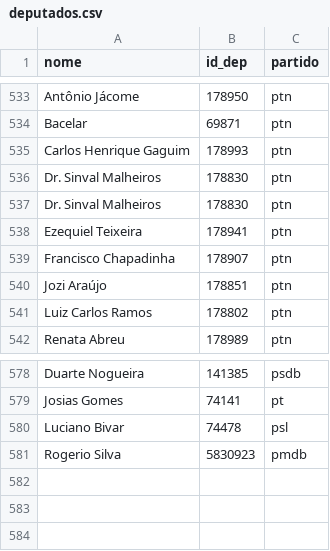
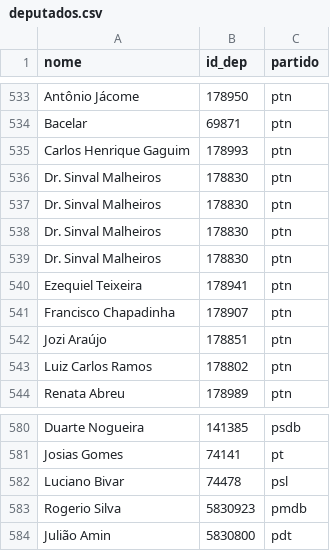
Before and after one commit to nazareno/houseofcunha, a CSV file: votacoes_selecionadas/deputados.csv, drawn as a sheet; only a part is shown, gaps mark what is left out.

```diff
--- a/votacoes_selecionadas/deputados.csv
+++ b/votacoes_selecionadas/deputados.csv
@@ -537,2 +537,4 @@ Dr. Sinval Malheiros,178830,ptn
 Dr. Sinval Malheiros,178830,ptn
+Dr. Sinval Malheiros,178830,ptn
+Dr. Sinval Malheiros,178830,ptn
 Ezequiel Teixeira,178941,ptn
@@ -581 +583,2 @@ Luciano Bivar,74478,psl
 Rogerio Silva,5830923,pmdb
+Julião Amin,5830800,pdt
```
Also changed, not shown: votacoes_selecionadas/deputados_info_missing.csv, votacoes_selecionadas/deputados_votos_nomes_total.csv, 8 other files.
